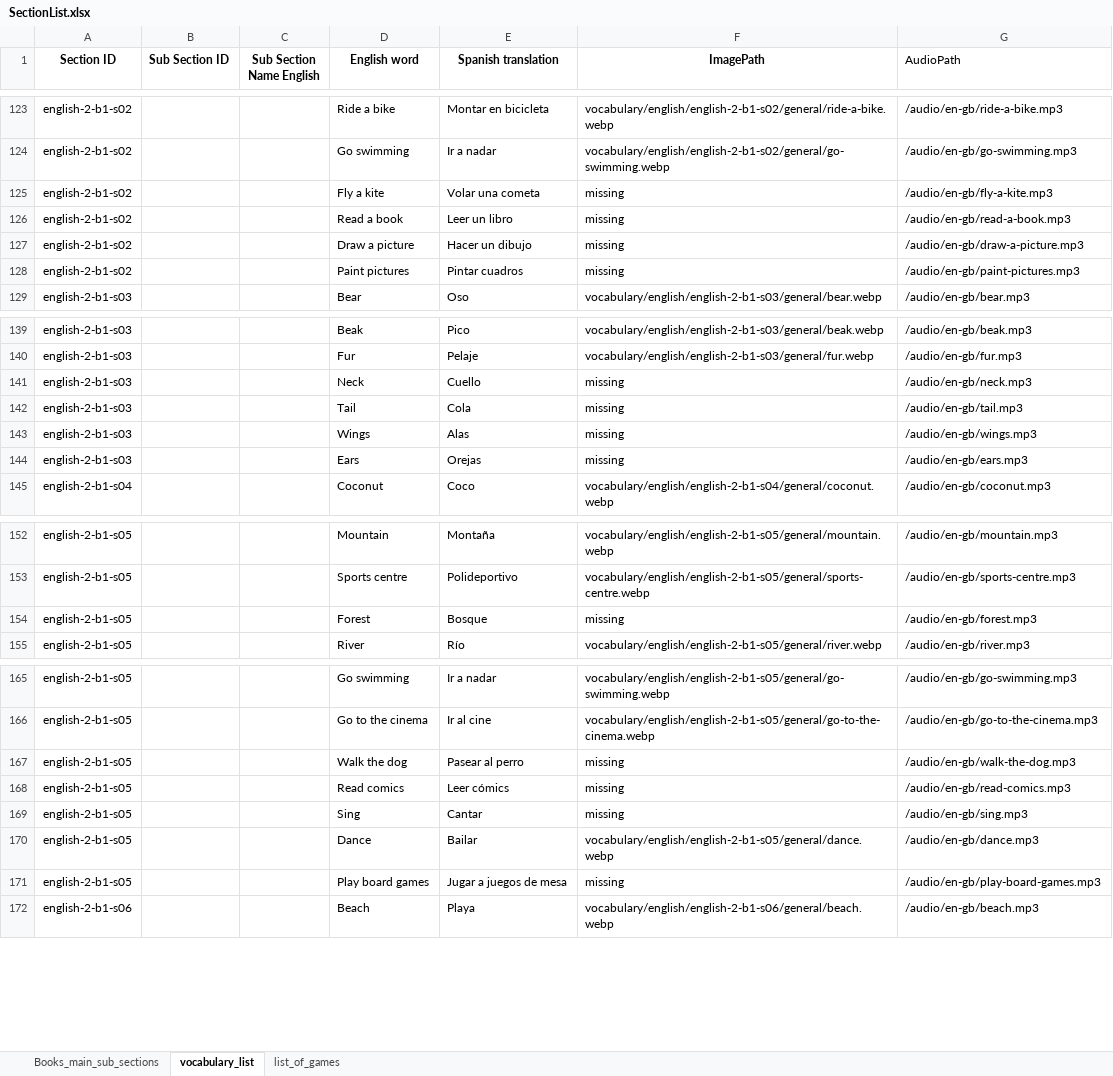
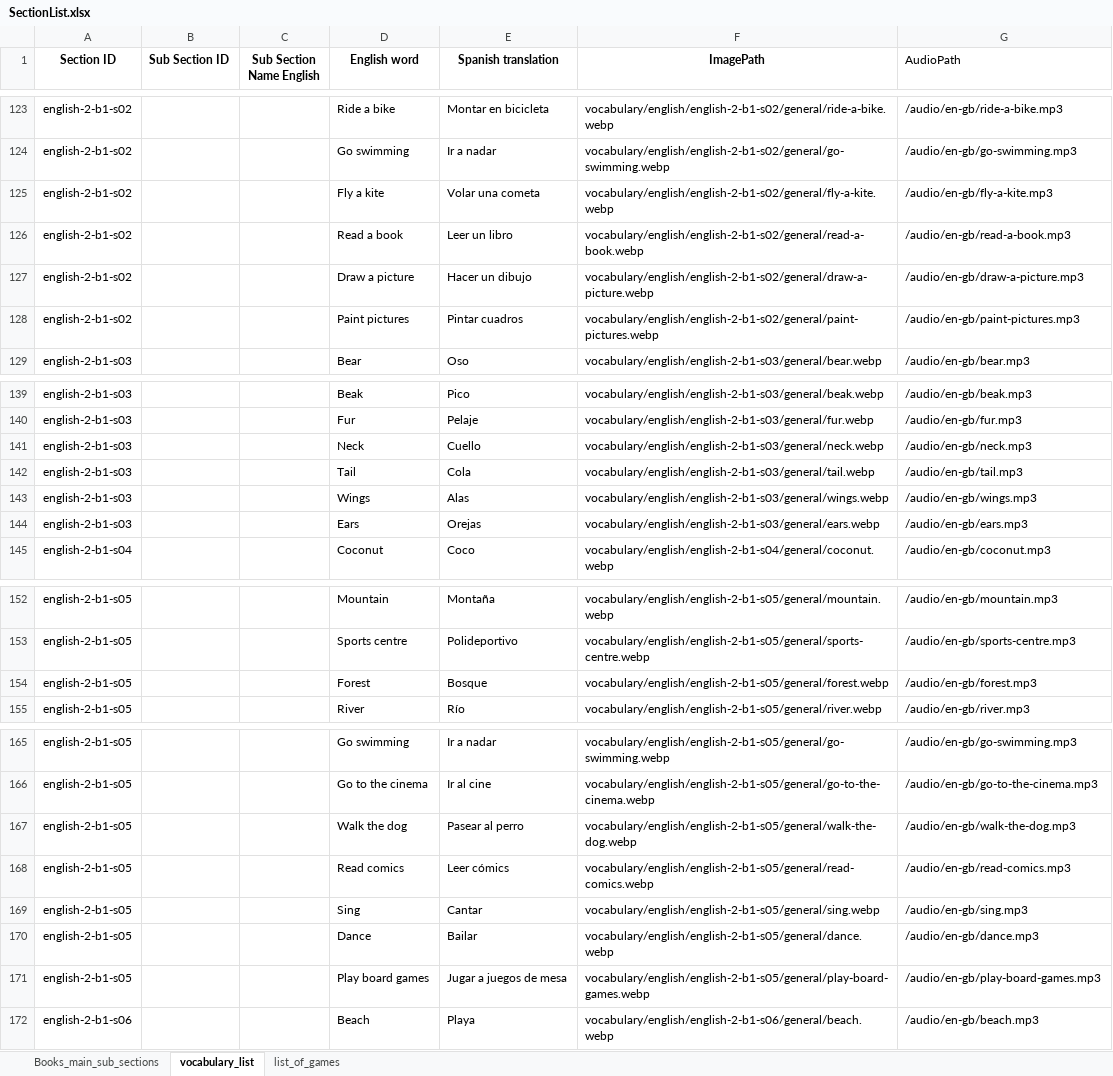
Before and after one commit to AE22589/educational-gaming-platform, an Excel workbook: docs/SectionList.xlsx, sheet vocabulary_list, drawn as a sheet; only a part is shown, gaps mark what is left out; values as stored, in another font and other column widths than the file's, no borders; the diff names each change by its address in the sheet, - before the commit and + after, or states it on an @@ line.

Commit message:
Add remaining English vocabulary illustrations

```diff
--- a/docs/SectionList.xlsx (sheet vocabulary_list)
+++ b/docs/SectionList.xlsx (sheet vocabulary_list)
-F125 (ImagePath): missing
+F125 (ImagePath): vocabulary/english/english-2-b1-s02/general/fly-a-kite.webp
-F126 (ImagePath): missing
+F126 (ImagePath): vocabulary/english/english-2-b1-s02/general/read-a-book.webp
-F127 (ImagePath): missing
+F127 (ImagePath): vocabulary/english/english-2-b1-s02/general/draw-a-picture.webp
-F128 (ImagePath): missing
+F128 (ImagePath): vocabulary/english/english-2-b1-s02/general/paint-pictures.webp
-F141 (ImagePath): missing
+F141 (ImagePath): vocabulary/english/english-2-b1-s03/general/neck.webp
-F142 (ImagePath): missing
+F142 (ImagePath): vocabulary/english/english-2-b1-s03/general/tail.webp
-F143 (ImagePath): missing
+F143 (ImagePath): vocabulary/english/english-2-b1-s03/general/wings.webp
-F144 (ImagePath): missing
+F144 (ImagePath): vocabulary/english/english-2-b1-s03/general/ears.webp
-F154 (ImagePath): missing
+F154 (ImagePath): vocabulary/english/english-2-b1-s05/general/forest.webp
-F167 (ImagePath): missing
+F167 (ImagePath): vocabulary/english/english-2-b1-s05/general/walk-the-dog.webp
-F168 (ImagePath): missing
+F168 (ImagePath): vocabulary/english/english-2-b1-s05/general/read-comics.webp
-F169 (ImagePath): missing
+F169 (ImagePath): vocabulary/english/english-2-b1-s05/general/sing.webp
-F171 (ImagePath): missing
+F171 (ImagePath): vocabulary/english/english-2-b1-s05/general/play-board-games.webp
```
Also changed, not shown: 17 other files.
